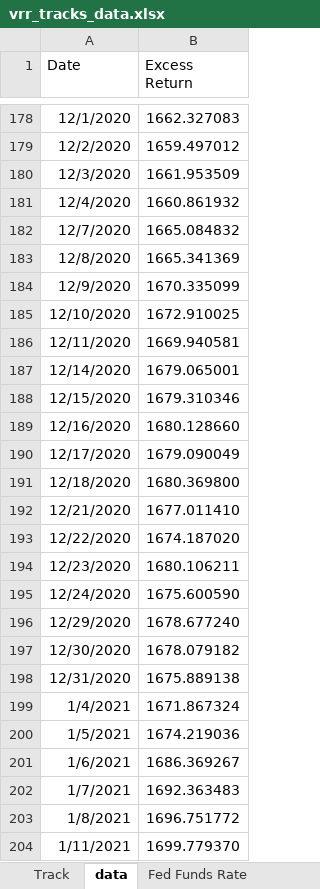
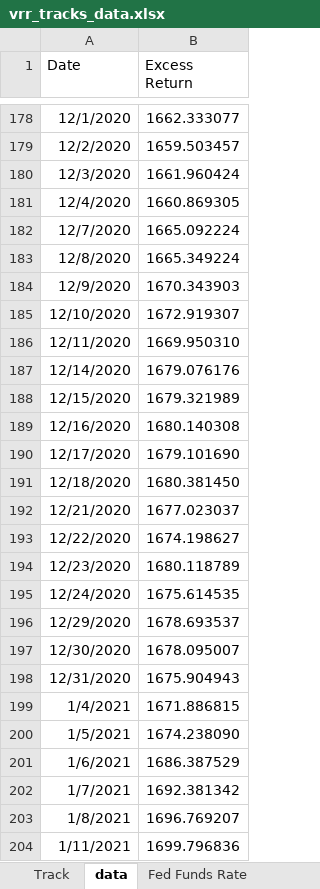
Before and after one commit to pforjoeUPS/RMP, an Excel workbook: EquityHedging/data/update_strats/vrr_tracks_data.xlsx, sheet data, drawn as a sheet; only a part is shown, gaps mark what is left out; values as stored, in another font and other column widths than the file's, no borders; the diff covers the shown part only; the diff names each change by its address in the sheet, - before the commit and + after, or states it on an @@ line.

Commit message:
Update vrr_tracks_data.xlsx

```diff
--- a/EquityHedging/data/update_strats/vrr_tracks_data.xlsx (sheet data)
+++ b/EquityHedging/data/update_strats/vrr_tracks_data.xlsx (sheet data)
-B178 (Excess Return): 1662.327083
+B178 (Excess Return): 1662.333077
-B179 (Excess Return): 1659.497012
+B179 (Excess Return): 1659.503457
-B180 (Excess Return): 1661.953509
+B180 (Excess Return): 1661.960424
-B181 (Excess Return): 1660.861932
+B181 (Excess Return): 1660.869305
-B182 (Excess Return): 1665.084832
+B182 (Excess Return): 1665.092224
-B183 (Excess Return): 1665.341369
+B183 (Excess Return): 1665.349224
-B184 (Excess Return): 1670.335099
+B184 (Excess Return): 1670.343903
-B185 (Excess Return): 1672.910025
+B185 (Excess Return): 1672.919307
-B186 (Excess Return): 1669.940581
+B186 (Excess Return): 1669.950310
-B187 (Excess Return): 1679.065001
+B187 (Excess Return): 1679.076176
-B188 (Excess Return): 1679.310346
+B188 (Excess Return): 1679.321989
-B189 (Excess Return): 1680.128660
+B189 (Excess Return): 1680.140308
-B190 (Excess Return): 1679.090049
+B190 (Excess Return): 1679.101690
-B191 (Excess Return): 1680.369800
+B191 (Excess Return): 1680.381450
-B192 (Excess Return): 1677.011410
+B192 (Excess Return): 1677.023037
-B193 (Excess Return): 1674.187020
+B193 (Excess Return): 1674.198627
-B194 (Excess Return): 1680.106211
+B194 (Excess Return): 1680.118789
-B195 (Excess Return): 1675.600590
+B195 (Excess Return): 1675.614535
-B196 (Excess Return): 1678.677240
+B196 (Excess Return): 1678.693537
-B197 (Excess Return): 1678.079182
+B197 (Excess Return): 1678.095007
-B198 (Excess Return): 1675.889138
+B198 (Excess Return): 1675.904943
-B199 (Excess Return): 1671.867324
+B199 (Excess Return): 1671.886815
-B200 (Excess Return): 1674.219036
+B200 (Excess Return): 1674.238090
-B201 (Excess Return): 1686.369267
+B201 (Excess Return): 1686.387529
-B202 (Excess Return): 1692.363483
+B202 (Excess Return): 1692.381342
-B203 (Excess Return): 1696.751772
+B203 (Excess Return): 1696.769207
-B204 (Excess Return): 1699.779370
+B204 (Excess Return): 1699.796836
```
Also changed, not shown: 20 added rows and 506 edited cells elsewhere in this sheet.
